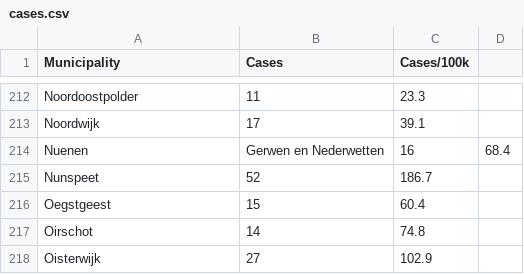
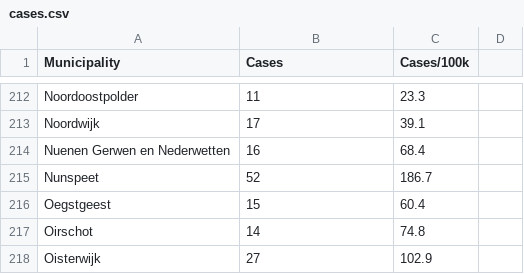
Before and after one commit to CoronaNewsHub/CoronaApp, a CSV file: www/cases.csv, drawn as a sheet; only a part is shown, gaps mark what is left out.

```diff
--- a/www/cases.csv
+++ b/www/cases.csv
@@ -213,3 +213,3 @@ Noordoostpolder,11,23.3
 Noordwijk,17,39.1
-Nuenen, Gerwen en Nederwetten,16,68.4
+Nuenen Gerwen en Nederwetten,16,68.4
 Nunspeet,52,186.7
```
Also changed, not shown: 8 other files.
